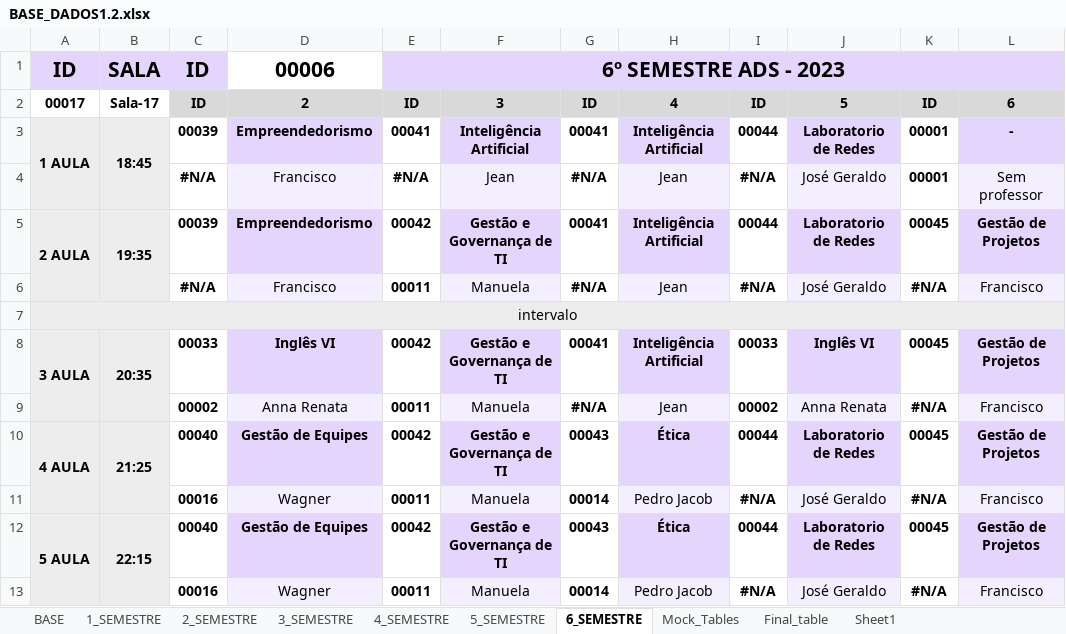
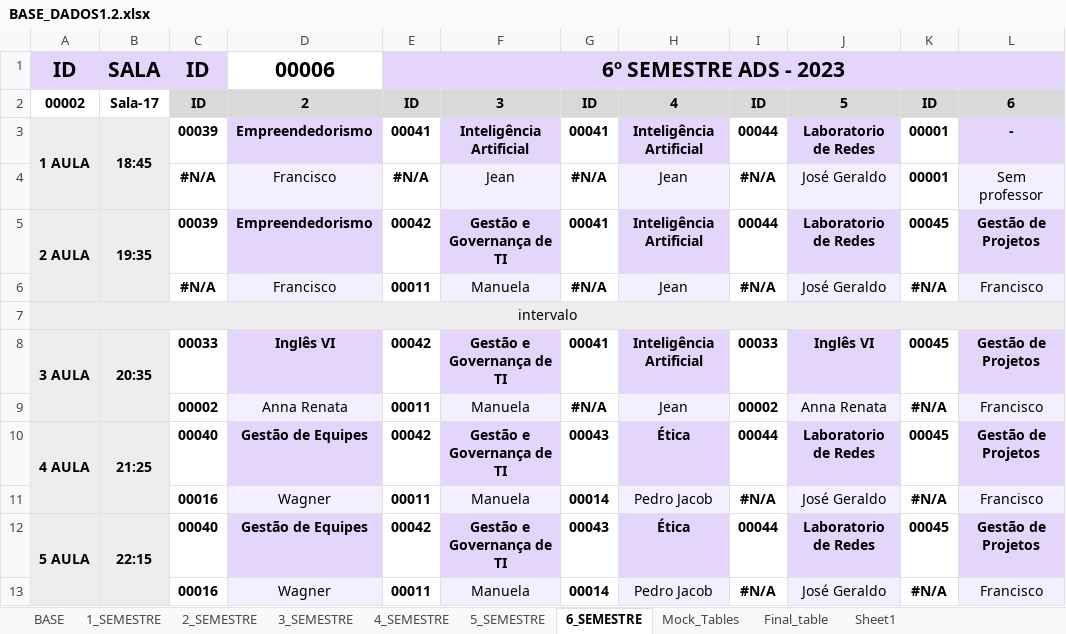
Before and after one commit to isaac-goncalves/gerenciamento-de-salas-V0.1, an Excel workbook: Python ETL/BASE_DADOS1.2.xlsx, sheet 6_SEMESTRE, drawn as a sheet; values as stored, in another font and other column widths than the file's, no borders; the diff names each change by its address in the sheet, - before the commit and + after, or states it on an @@ line.

```diff
--- a/Python ETL/BASE_DADOS1.2.xlsx (sheet 6_SEMESTRE)
+++ b/Python ETL/BASE_DADOS1.2.xlsx (sheet 6_SEMESTRE)
-A2: 00017
+A2: 00002
```
Also changed, not shown: sheet Final_table, sheet Mock_Tables, sheet 4_SEMESTRE, sheet 5_SEMESTRE, sheet 3_SEMESTRE, sheet 2_SEMESTRE, 1 more sheet, Python ETL/BASE_DADOS.xlsx, 22 other files.
